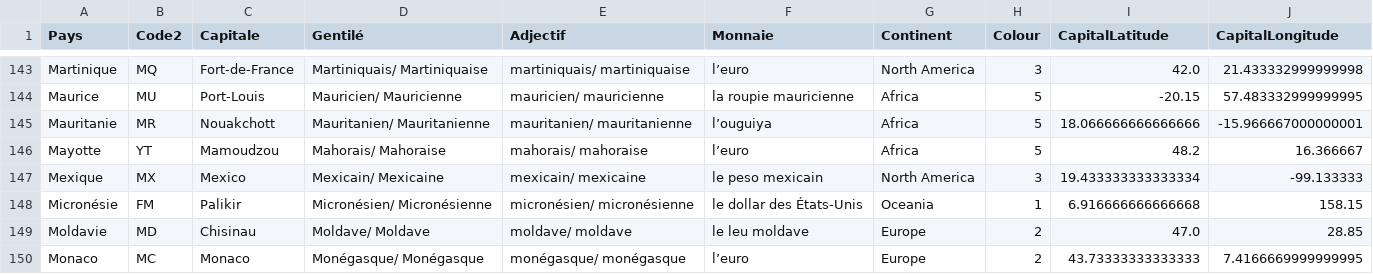
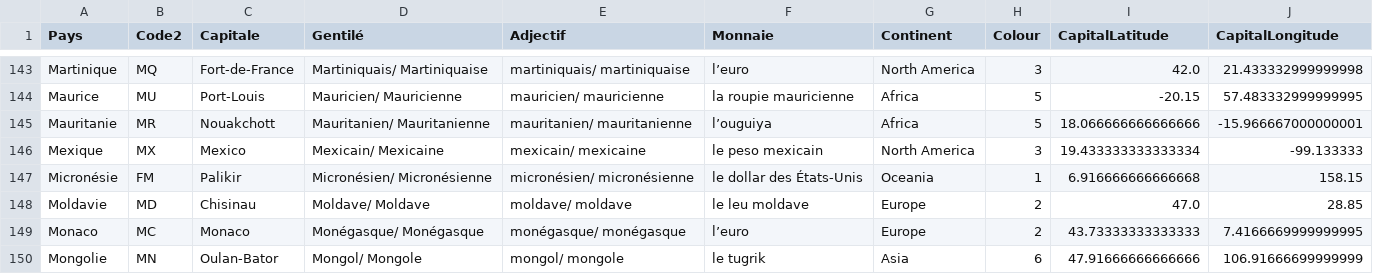
Before and after one commit to mirix/MapPy, a CSV file: countries_fr_coord.csv, drawn as a sheet; only a part is shown, gaps mark what is left out; the shorter side is filled out with more unchanged rows.

```diff
--- a/countries_fr_coord.csv
+++ b/countries_fr_coord.csv
@@ -145,3 +145,2 @@ Maurice,MU,Port-Louis,Mauricien/  Mauricienne,mauricien/ mauricienne,la roupie m
 Mauritanie,MR,Nouakchott,Mauritanien/  Mauritanienne,mauritanien/ mauritanienne,l’ouguiya,Africa,5,18.066666666666666,-15.966667000000001
-Mayotte,YT,Mamoudzou,Mahorais/  Mahoraise,mahorais/ mahoraise,l’euro,Africa,5,48.2,16.366667
 Mexique,MX,Mexico,Mexicain/  Mexicaine,mexicain/ mexicaine,le peso mexicain,North America,3,19.433333333333334,-99.133333
```
Also changed, not shown: countries_de_coord.csv, countries_en_coord.csv, 7 other files.
